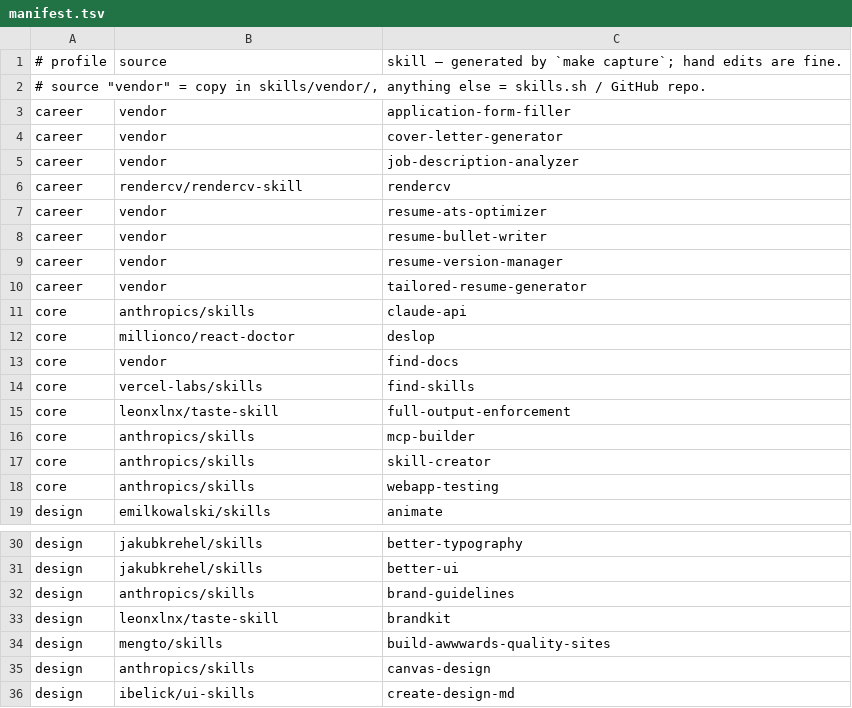
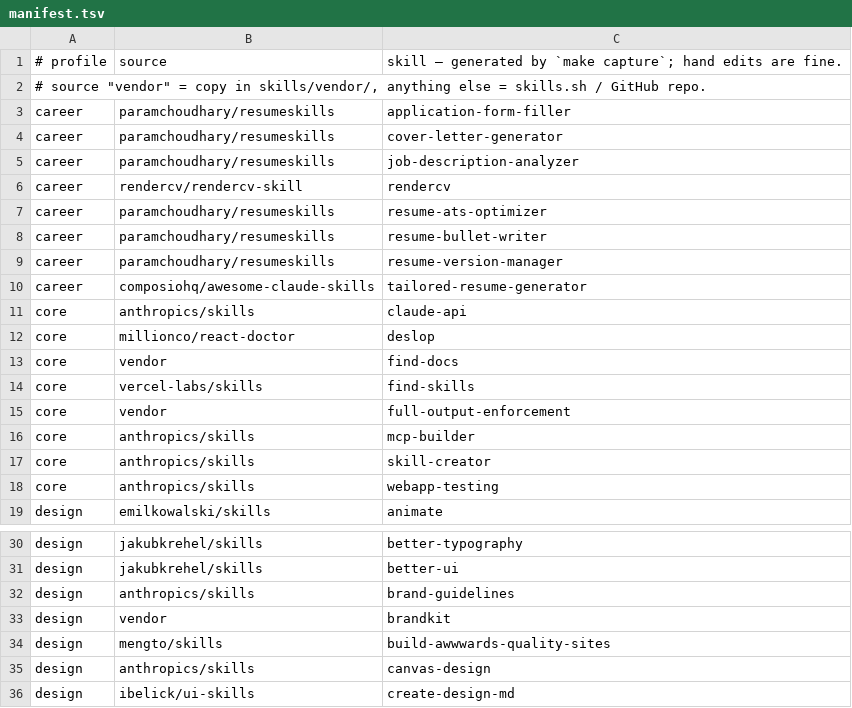
Before and after one commit to pooyagolchian/pantheon, a TSV file: skills/manifest.tsv, drawn as a sheet; only a part is shown, gaps mark what is left out; the diff covers the shown part only.

```diff
--- a/skills/manifest.tsv
+++ b/skills/manifest.tsv
@@ -2,10 +2,10 @@
 # source "vendor" = copy in skills/vendor/, anything else = skills.sh / GitHub repo.
-career	vendor	application-form-filler
-career	vendor	cover-letter-generator
-career	vendor	job-description-analyzer
+career	paramchoudhary/resumeskills	application-form-filler
+career	paramchoudhary/resumeskills	cover-letter-generator
+career	paramchoudhary/resumeskills	job-description-analyzer
 career	rendercv/rendercv-skill	rendercv
-career	vendor	resume-ats-optimizer
-career	vendor	resume-bullet-writer
-career	vendor	resume-version-manager
-career	vendor	tailored-resume-generator
+career	paramchoudhary/resumeskills	resume-ats-optimizer
+career	paramchoudhary/resumeskills	resume-bullet-writer
+career	paramchoudhary/resumeskills	resume-version-manager
+career	composiohq/awesome-claude-skills	tailored-resume-generator
 core	anthropics/skills	claude-api
@@ -14,3 +14,3 @@ core	vendor	find-docs
 core	vercel-labs/skills	find-skills
-core	leonxlnx/taste-skill	full-output-enforcement
+core	vendor	full-output-enforcement
 core	anthropics/skills	mcp-builder
@@ -32,3 +32,3 @@ design	jakubkrehel/skills	better-ui
 design	anthropics/skills	brand-guidelines
-design	leonxlnx/taste-skill	brandkit
+design	vendor	brandkit
 design	mengto/skills	build-awwwards-quality-sites
```
Also changed, not shown: 11 edited cells elsewhere in this file, skills/known-sources.tsv, 22 other files.
